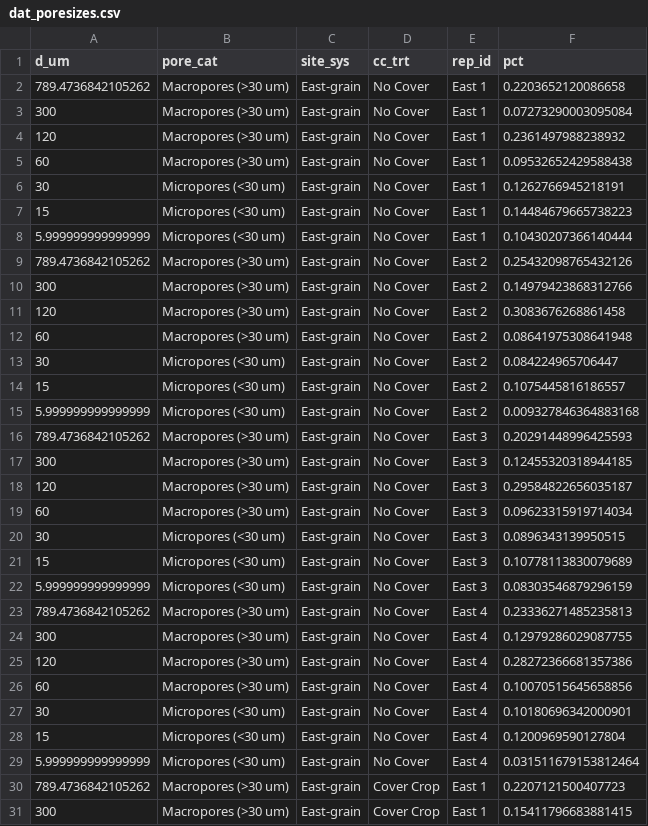
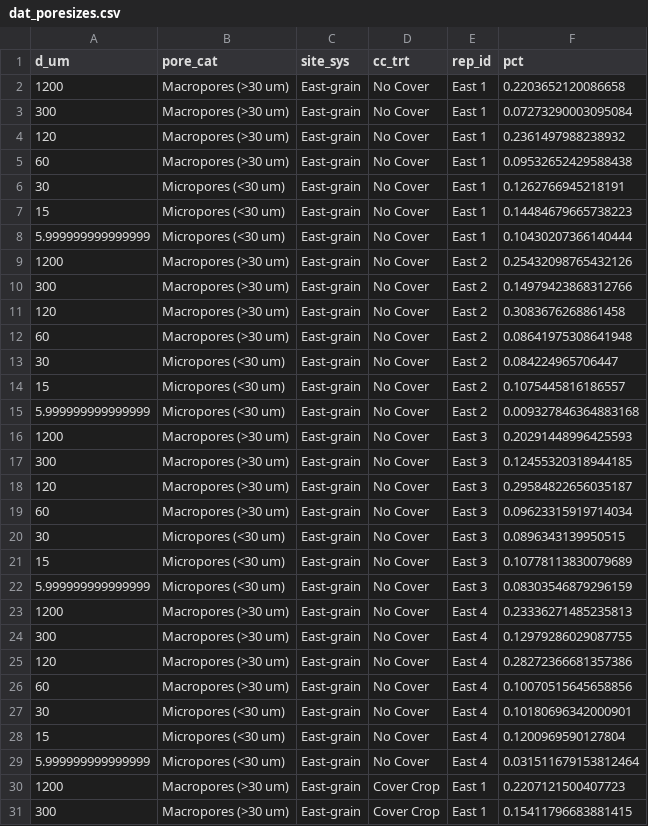
Before and after one commit to vanichols/Nichols_AGE_CoverCrops, a CSV file: 01_fit-models/dat_poresizes.csv, drawn as a sheet; only a part is shown; the diff covers the shown part only.

Commit message:
cleaned up fit models code

```diff
--- a/01_fit-models/dat_poresizes.csv
+++ b/01_fit-models/dat_poresizes.csv
@@ -1,3 +1,3 @@
 d_um,pore_cat,site_sys,cc_trt,rep_id,pct
-789.4736842105262,Macropores (>30 um),East-grain,No Cover,East 1,0.2203652120086658
+1200,Macropores (>30 um),East-grain,No Cover,East 1,0.2203652120086658
 300,Macropores (>30 um),East-grain,No Cover,East 1,0.07273290003095084
@@ -8,3 +8,3 @@ d_um,pore_cat,site_sys,cc_trt,rep_id,pct
 5.999999999999999,Micropores (<30 um),East-grain,No Cover,East 1,0.10430207366140444
-789.4736842105262,Macropores (>30 um),East-grain,No Cover,East 2,0.25432098765432126
+1200,Macropores (>30 um),East-grain,No Cover,East 2,0.25432098765432126
 300,Macropores (>30 um),East-grain,No Cover,East 2,0.14979423868312766
@@ -15,3 +15,3 @@ d_um,pore_cat,site_sys,cc_trt,rep_id,pct
 5.999999999999999,Micropores (<30 um),East-grain,No Cover,East 2,0.009327846364883168
-789.4736842105262,Macropores (>30 um),East-grain,No Cover,East 3,0.20291448996425593
+1200,Macropores (>30 um),East-grain,No Cover,East 3,0.20291448996425593
 300,Macropores (>30 um),East-grain,No Cover,East 3,0.12455320318944185
@@ -22,3 +22,3 @@ d_um,pore_cat,site_sys,cc_trt,rep_id,pct
 5.999999999999999,Micropores (<30 um),East-grain,No Cover,East 3,0.08303546879296159
-789.4736842105262,Macropores (>30 um),East-grain,No Cover,East 4,0.23336271485235813
+1200,Macropores (>30 um),East-grain,No Cover,East 4,0.23336271485235813
 300,Macropores (>30 um),East-grain,No Cover,East 4,0.12979286029087755
@@ -29,3 +29,3 @@ d_um,pore_cat,site_sys,cc_trt,rep_id,pct
 5.999999999999999,Micropores (<30 um),East-grain,No Cover,East 4,0.031511679153812464
-789.4736842105262,Macropores (>30 um),East-grain,Cover Crop,East 1,0.2207121500407723
+1200,Macropores (>30 um),East-grain,Cover Crop,East 1,0.2207121500407723
 300,Macropores (>30 um),East-grain,Cover Crop,East 1,0.15411796683881415
```
Also changed, not shown: 31 edited cells elsewhere in this file, 01_fit-models/dat_bd-stats.csv, 01_fit-models/dat_gard-parms-eu.csv, 35 other files.
